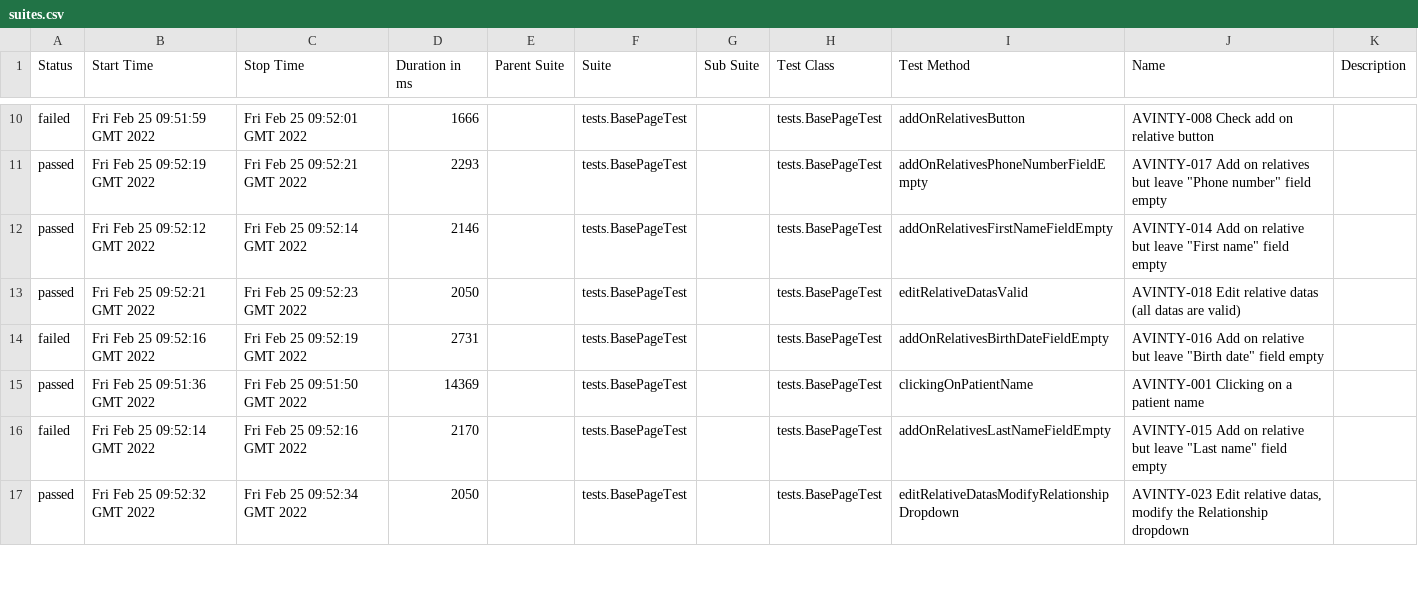
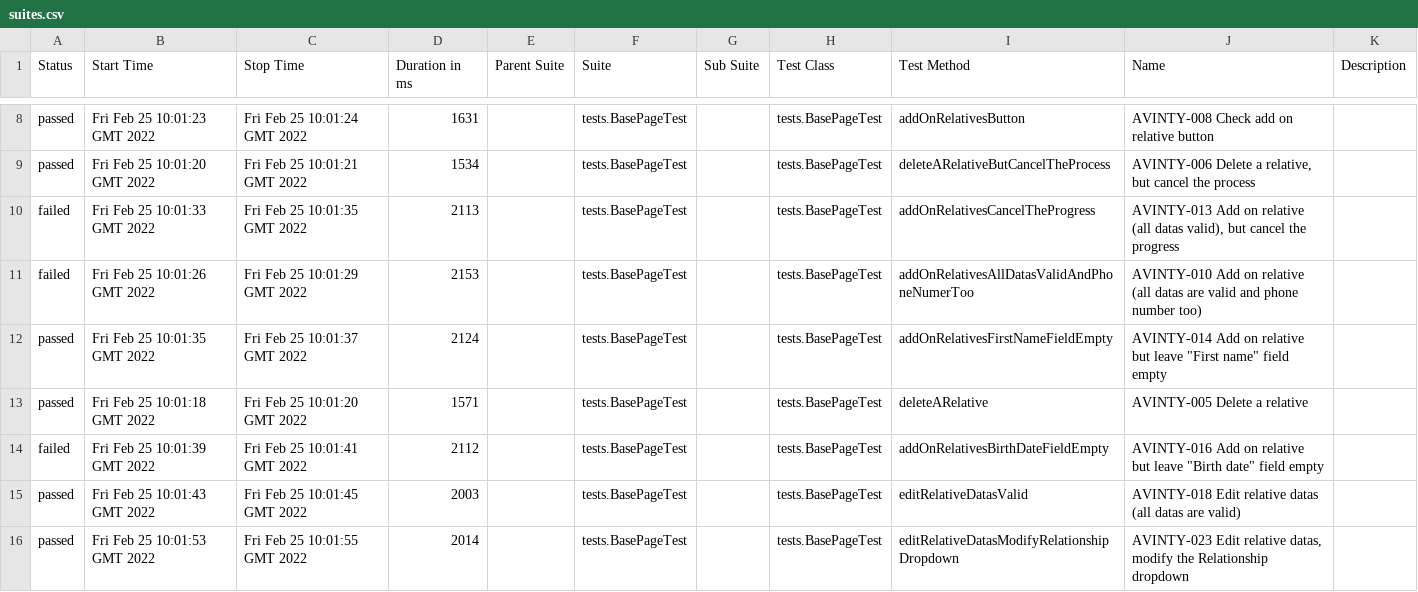
Before and after one commit to zotyo911/avinty, a CSV file: 18/data/suites.csv, drawn as a sheet; only a part is shown, gaps mark what is left out; the diff covers the shown part only.

```diff
--- a/18/data/suites.csv
+++ b/18/data/suites.csv
@@ -10,8 +8,9 @@
-"failed","Fri Feb 25 09:51:59 GMT 2022","Fri Feb 25 09:52:01 GMT 2022","1666","","tests.BasePageTest","","tests.BasePageTest","addOnRelativesButton","AVINTY-008 Check add on relative button",""
-"passed","Fri Feb 25 09:52:19 GMT 2022","Fri Feb 25 09:52:21 GMT 2022","2293","","tests.BasePageTest","","tests.BasePageTest","addOnRelativesPhoneNumberFieldEmpty","AVINTY-017 Add on relatives but leave ""Phone number"" field empty",""
-"passed","Fri Feb 25 09:52:12 GMT 2022","Fri Feb 25 09:52:14 GMT 2022","2146","","tests.BasePageTest","","tests.BasePageTest","addOnRelativesFirstNameFieldEmpty","AVINTY-014 Add on relative but leave ""First name"" field empty",""
-"passed","Fri Feb 25 09:52:21 GMT 2022","Fri Feb 25 09:52:23 GMT 2022","2050","","tests.BasePageTest","","tests.BasePageTest","editRelativeDatasValid","AVINTY-018 Edit relative datas (all datas are valid)",""
-"failed","Fri Feb 25 09:52:16 GMT 2022","Fri Feb 25 09:52:19 GMT 2022","2731","","tests.BasePageTest","","tests.BasePageTest","addOnRelativesBirthDateFieldEmpty","AVINTY-016 Add on relative but leave ""Birth date"" field empty",""
-"passed","Fri Feb 25 09:51:36 GMT 2022","Fri Feb 25 09:51:50 GMT 2022","14369","","tests.BasePageTest","","tests.BasePageTest","clickingOnPatientName","AVINTY-001 Clicking on a patient name",""
-"failed","Fri Feb 25 09:52:14 GMT 2022","Fri Feb 25 09:52:16 GMT 2022","2170","","tests.BasePageTest","","tests.BasePageTest","addOnRelativesLastNameFieldEmpty","AVINTY-015 Add on relative but leave ""Last name"" field empty",""
-"passed","Fri Feb 25 09:52:32 GMT 2022","Fri Feb 25 09:52:34 GMT 2022","2050","","tests.BasePageTest","","tests.BasePageTest","editRelativeDatasModifyRelationshipDropdown","AVINTY-023 Edit relative datas, modify the Relationship dropdown",""
+"passed","Fri Feb 25 10:01:23 GMT 2022","Fri Feb 25 10:01:24 GMT 2022","1631","","tests.BasePageTest","","tests.BasePageTest","addOnRelativesButton","AVINTY-008 Check add on relative button",""
+"passed","Fri Feb 25 10:01:20 GMT 2022","Fri Feb 25 10:01:21 GMT 2022","1534","","tests.BasePageTest","","tests.BasePageTest","deleteARelativeButCancelTheProcess","AVINTY-006 Delete a relative, but cancel the process",""
+"failed","Fri Feb 25 10:01:33 GMT 2022","Fri Feb 25 10:01:35 GMT 2022","2113","","tests.BasePageTest","","tests.BasePageTest","addOnRelativesCancelTheProgress","AVINTY-013 Add on relative (all datas valid), but cancel the progress",""
+"failed","Fri Feb 25 10:01:26 GMT 2022","Fri Feb 25 10:01:29 GMT 2022","2153","","tests.BasePageTest","","tests.BasePageTest","addOnRelativesAllDatasValidAndPhoneNumerToo","AVINTY-010 Add on relative (all datas are valid and phone number too)",""
+"passed","Fri Feb 25 10:01:35 GMT 2022","Fri Feb 25 10:01:37 GMT 2022","2124","","tests.BasePageTest","","tests.BasePageTest","addOnRelativesFirstNameFieldEmpty","AVINTY-014 Add on relative but leave ""First name"" field empty",""
+"passed","Fri Feb 25 10:01:18 GMT 2022","Fri Feb 25 10:01:20 GMT 2022","1571","","tests.BasePageTest","","tests.BasePageTest","deleteARelative","AVINTY-005 Delete a relative",""
+"failed","Fri Feb 25 10:01:39 GMT 2022","Fri Feb 25 10:01:41 GMT 2022","2112","","tests.BasePageTest","","tests.BasePageTest","addOnRelativesBirthDateFieldEmpty","AVINTY-016 Add on relative but leave ""Birth date"" field empty",""
+"passed","Fri Feb 25 10:01:43 GMT 2022","Fri Feb 25 10:01:45 GMT 2022","2003","","tests.BasePageTest","","tests.BasePageTest","editRelativeDatasValid","AVINTY-018 Edit relative datas (all datas are valid)",""
+"passed","Fri Feb 25 10:01:53 GMT 2022","Fri Feb 25 10:01:55 GMT 2022","2014","","tests.BasePageTest","","tests.BasePageTest","editRelativeDatasModifyRelationshipDropdown","AVINTY-023 Edit relative datas, modify the Relationship dropdown",""
```
Also changed, not shown: 3 added rows, 4 removed rows and 58 edited cells elsewhere in this file, 53 other files.
